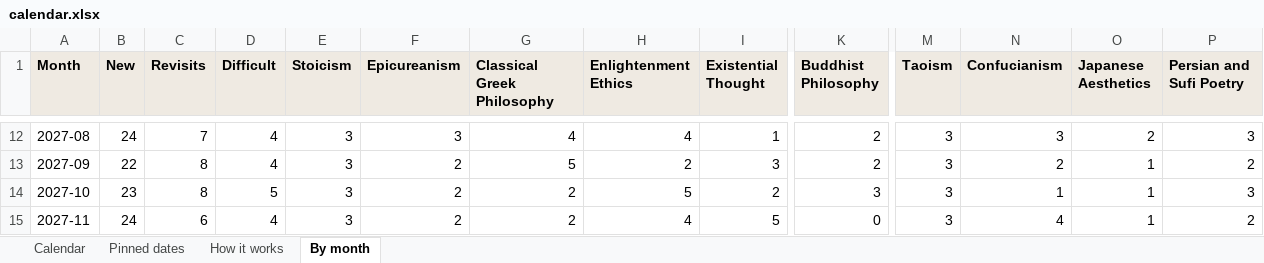
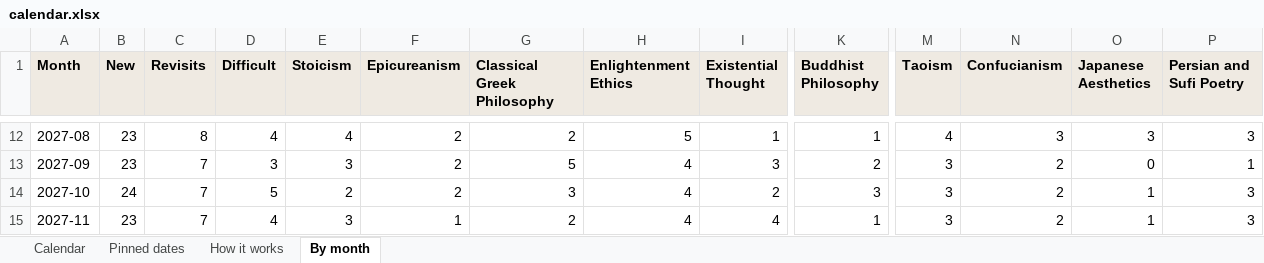
Before and after one commit to theopelle/thethinkingplace, an Excel workbook: content/calendar.xlsx, sheet By month, drawn as a sheet; only a part is shown, gaps mark what is left out; values as stored, in another font and other column widths than the file's, no borders; the diff covers the shown part only; the diff names each change by its address in the sheet, - before the commit and + after, or states it on an @@ line.

```diff
--- a/content/calendar.xlsx (sheet By month)
+++ b/content/calendar.xlsx (sheet By month)
-B12 (New): 24
+B12 (New): 23
-C12 (Revisits): 7
+C12 (Revisits): 8
-E12 (Stoicism): 3
+E12 (Stoicism): 4
-F12 (Epicureanism): 3
+F12 (Epicureanism): 2
-G12 (Classical Greek Philosophy): 4
+G12 (Classical Greek Philosophy): 2
-H12 (Enlightenment Ethics): 4
+H12 (Enlightenment Ethics): 5
-K12 (Buddhist Philosophy): 2
+K12 (Buddhist Philosophy): 1
-M12 (Taoism): 3
+M12 (Taoism): 4
-O12 (Japanese Aesthetics): 2
+O12 (Japanese Aesthetics): 3
-B13 (New): 22
+B13 (New): 23
-C13:C14 (Revisits): 8
+C13:C14 (Revisits): 7
-D13 (Difficult): 4
+D13 (Difficult): 3
-H13 (Enlightenment Ethics): 2
+H13 (Enlightenment Ethics): 4
-O13 (Japanese Aesthetics): 1
+O13 (Japanese Aesthetics): 0
-P13 (Persian and Sufi Poetry): 2
+P13 (Persian and Sufi Poetry): 1
-B14 (New): 23
+B14 (New): 24
-E14 (Stoicism): 3
+E14 (Stoicism): 2
-G14 (Classical Greek Philosophy): 2
+G14 (Classical Greek Philosophy): 3
-H14 (Enlightenment Ethics): 5
+H14 (Enlightenment Ethics): 4
-N14 (Confucianism): 1
+N14 (Confucianism): 2
-B15 (New): 24
+B15 (New): 23
-C15 (Revisits): 6
+C15 (Revisits): 7
-F15 (Epicureanism): 2
+F15 (Epicureanism): 1
-I15 (Existential Thought): 5
+I15 (Existential Thought): 4
-K15 (Buddhist Philosophy): 0
+K15 (Buddhist Philosophy): 1
-N15 (Confucianism): 4
+N15 (Confucianism): 2
-P15 (Persian and Sufi Poetry): 2
+P15 (Persian and Sufi Poetry): 3
```
Also changed, not shown: 1 added row and 143 edited cells elsewhere in this sheet, sheet Calendar, sheet How it works, content/glossary.xlsx, content/thoughts.xlsx, 4 other files.
